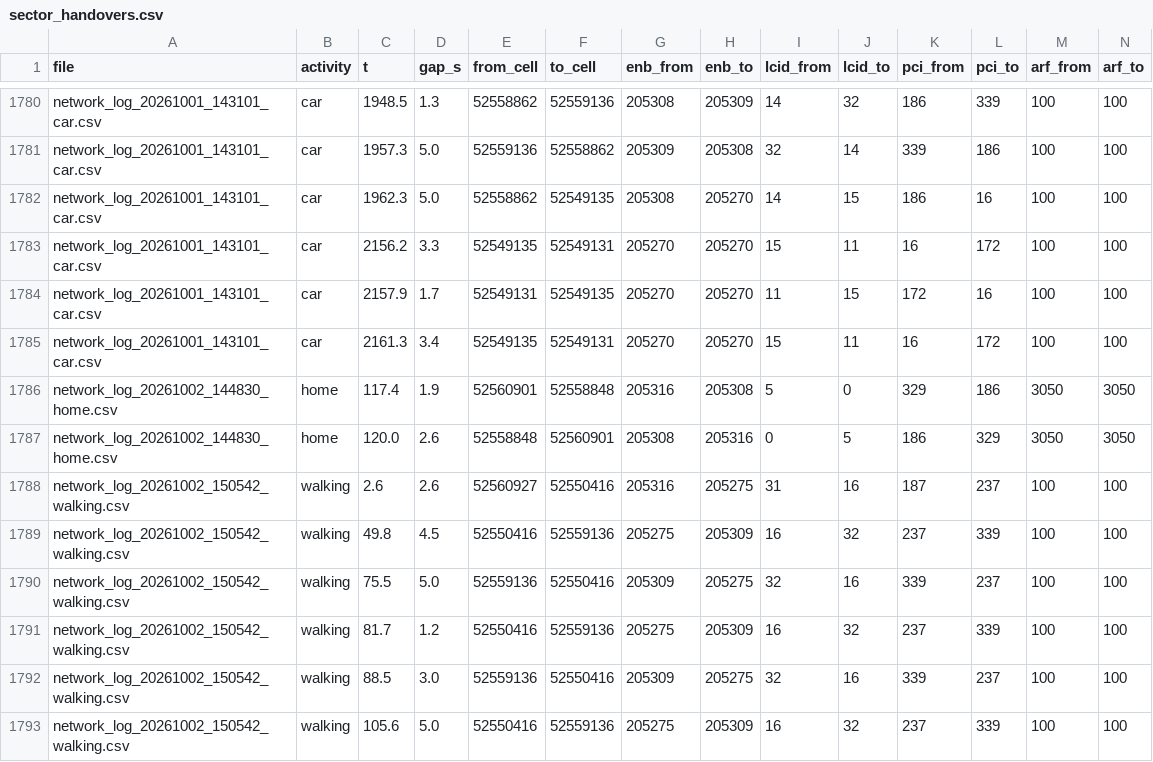
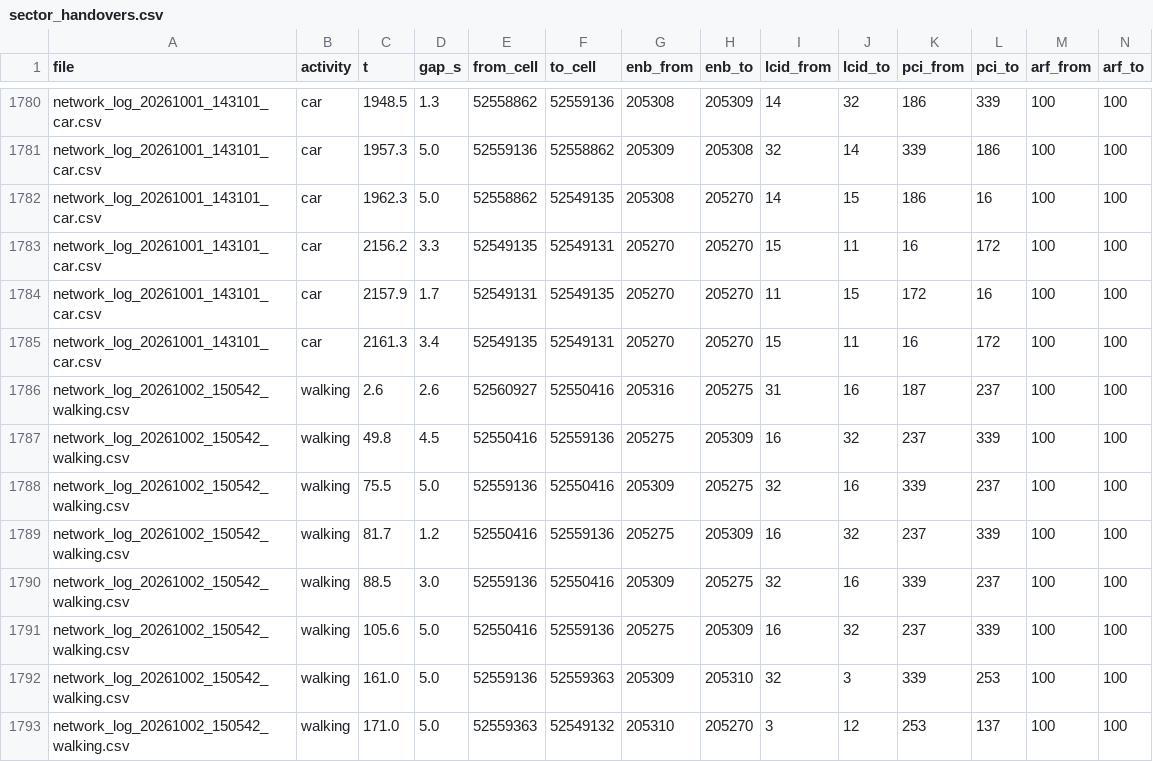
Before and after one commit to JosephHsm/NetworkTrackerApp, a CSV file: analysis_output/stats/sector_handovers.csv, drawn as a sheet; only a part is shown, gaps mark what is left out; the shorter side is filled out with more unchanged rows; rows hold the shown columns only; the diff names each change by its address in the sheet, - before the commit and + after, or states it on an @@ line.

```diff
--- a/analysis_output/stats/sector_handovers.csv
+++ b/analysis_output/stats/sector_handovers.csv
-row 1786: network_log_20261002_144830_home.csv | home | 117.4 | 1.9 | 52560901 | 52558848 | 205316 | 205308 | 5 | 0 | 329 | 186 | 3050 | 3050
-row 1787: network_log_20261002_144830_home.csv | home | 120.0 | 2.6 | 52558848 | 52560901 | 205308 | 205316 | 0 | 5 | 186 | 329 | 3050 | 3050
```
Also changed, not shown: analysis_output/stats/cell_segments.csv, analysis_output/stats/enb_segments.csv, 12 other files.
